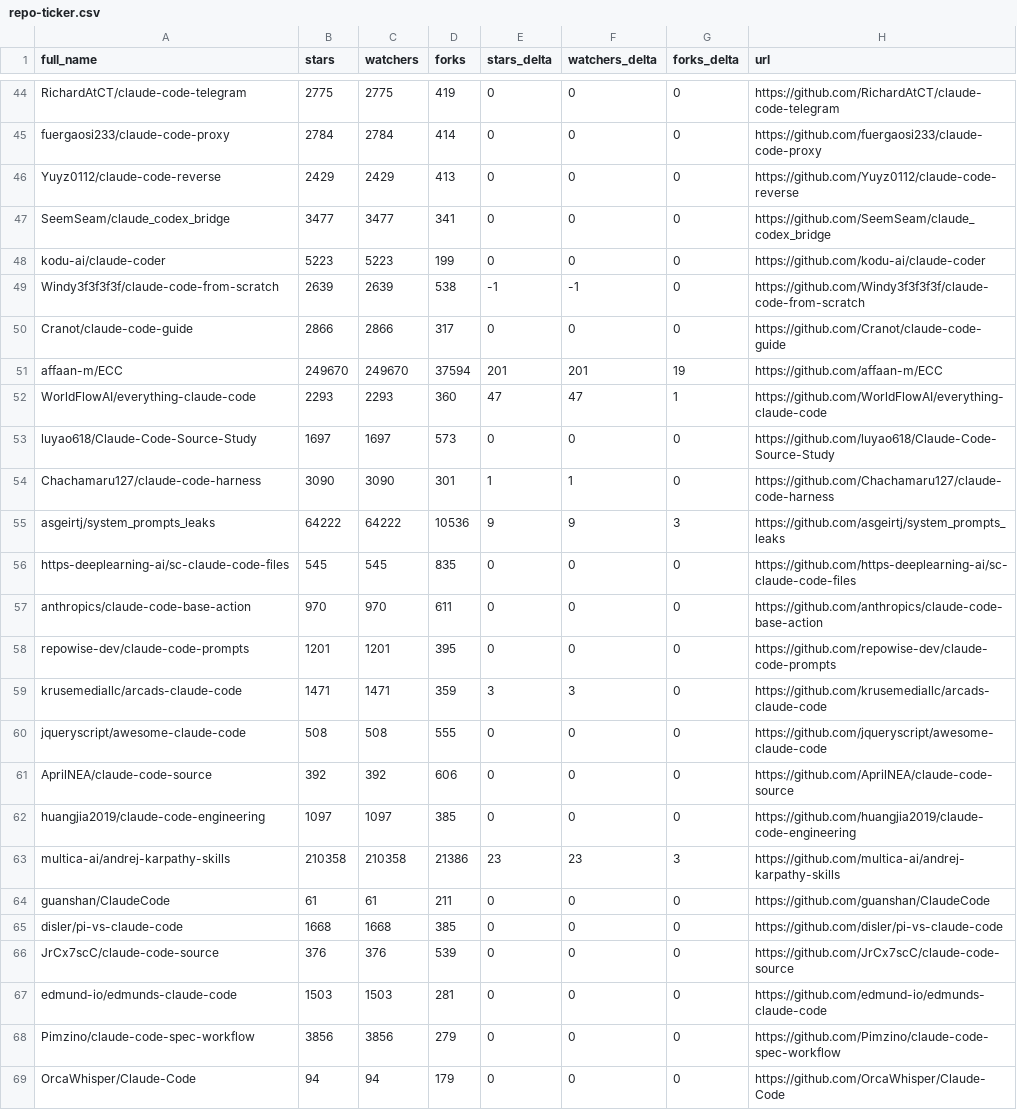
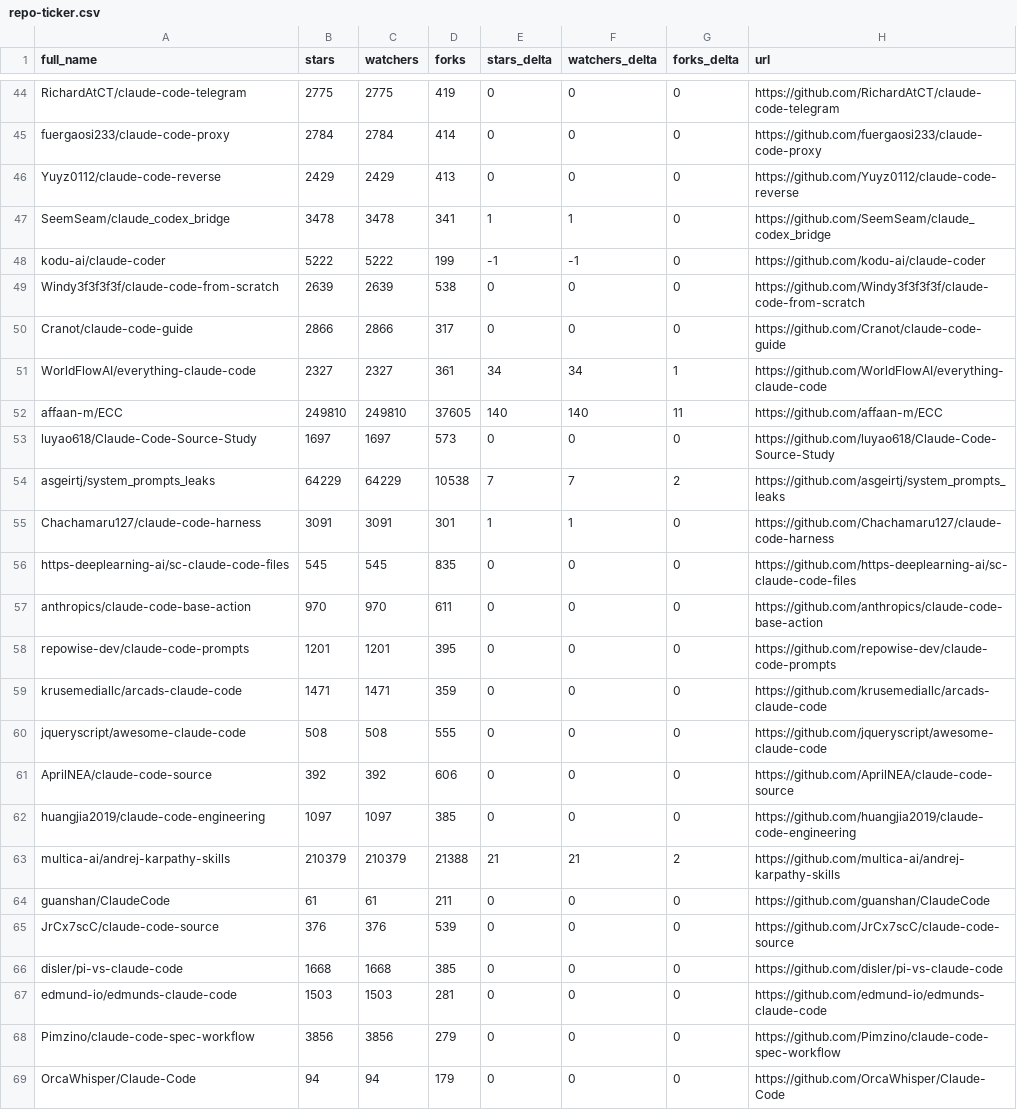
Before and after one commit to alinu/awesome-claude-code, a CSV file: data/repo-ticker.csv, drawn as a sheet; only a part is shown, gaps mark what is left out; the diff covers the shown part only.

```diff
--- a/data/repo-ticker.csv
+++ b/data/repo-ticker.csv
@@ -46,11 +46,11 @@ fuergaosi233/claude-code-proxy,2784,2784,414,0,0,0,https://github.com/fuergaosi2
 Yuyz0112/claude-code-reverse,2429,2429,413,0,0,0,https://github.com/Yuyz0112/claude-code-reverse
-SeemSeam/claude_codex_bridge,3477,3477,341,0,0,0,https://github.com/SeemSeam/claude_codex_bridge
-kodu-ai/claude-coder,5223,5223,199,0,0,0,https://github.com/kodu-ai/claude-coder
-Windy3f3f3f3f/claude-code-from-scratch,2639,2639,538,-1,-1,0,https://github.com/Windy3f3f3f3f/claude-code-from-scratch
+SeemSeam/claude_codex_bridge,3478,3478,341,1,1,0,https://github.com/SeemSeam/claude_codex_bridge
+kodu-ai/claude-coder,5222,5222,199,-1,-1,0,https://github.com/kodu-ai/claude-coder
+Windy3f3f3f3f/claude-code-from-scratch,2639,2639,538,0,0,0,https://github.com/Windy3f3f3f3f/claude-code-from-scratch
 Cranot/claude-code-guide,2866,2866,317,0,0,0,https://github.com/Cranot/claude-code-guide
-affaan-m/ECC,249670,249670,37594,201,201,19,https://github.com/affaan-m/ECC
-WorldFlowAI/everything-claude-code,2293,2293,360,47,47,1,https://github.com/WorldFlowAI/everything-claude-code
+WorldFlowAI/everything-claude-code,2327,2327,361,34,34,1,https://github.com/WorldFlowAI/everything-claude-code
+affaan-m/ECC,249810,249810,37605,140,140,11,https://github.com/affaan-m/ECC
 luyao618/Claude-Code-Source-Study,1697,1697,573,0,0,0,https://github.com/luyao618/Claude-Code-Source-Study
-Chachamaru127/claude-code-harness,3090,3090,301,1,1,0,https://github.com/Chachamaru127/claude-code-harness
-asgeirtj/system_prompts_leaks,64222,64222,10536,9,9,3,https://github.com/asgeirtj/system_prompts_leaks
+asgeirtj/system_prompts_leaks,64229,64229,10538,7,7,2,https://github.com/asgeirtj/system_prompts_leaks
+Chachamaru127/claude-code-harness,3091,3091,301,1,1,0,https://github.com/Chachamaru127/claude-code-harness
 https-deeplearning-ai/sc-claude-code-files,545,545,835,0,0,0,https://github.com/https-deeplearning-ai/sc-claude-code-files
@@ -58,3 +58,3 @@ anthropics/claude-code-base-action,970,970,611,0,0,0,https://github.com/anthropi
 repowise-dev/claude-code-prompts,1201,1201,395,0,0,0,https://github.com/repowise-dev/claude-code-prompts
-krusemediallc/arcads-claude-code,1471,1471,359,3,3,0,https://github.com/krusemediallc/arcads-claude-code
+krusemediallc/arcads-claude-code,1471,1471,359,0,0,0,https://github.com/krusemediallc/arcads-claude-code
 jqueryscript/awesome-claude-code,508,508,555,0,0,0,https://github.com/jqueryscript/awesome-claude-code
@@ -62,6 +62,6 @@ AprilNEA/claude-code-source,392,392,606,0,0,0,https://github.com/AprilNEA/claude
 huangjia2019/claude-code-engineering,1097,1097,385,0,0,0,https://github.com/huangjia2019/claude-code-engineering
-multica-ai/andrej-karpathy-skills,210358,210358,21386,23,23,3,https://github.com/multica-ai/andrej-karpathy-skills
+multica-ai/andrej-karpathy-skills,210379,210379,21388,21,21,2,https://github.com/multica-ai/andrej-karpathy-skills
 guanshan/ClaudeCode,61,61,211,0,0,0,https://github.com/guanshan/ClaudeCode
+JrCx7scC/claude-code-source,376,376,539,0,0,0,https://github.com/JrCx7scC/claude-code-source
 disler/pi-vs-claude-code,1668,1668,385,0,0,0,https://github.com/disler/pi-vs-claude-code
-JrCx7scC/claude-code-source,376,376,539,0,0,0,https://github.com/JrCx7scC/claude-code-source
 edmund-io/edmunds-claude-code,1503,1503,281,0,0,0,https://github.com/edmund-io/edmunds-claude-code
```
Also changed, not shown: 3 moved rows and 89 edited cells elsewhere in this file, 2 other files.
